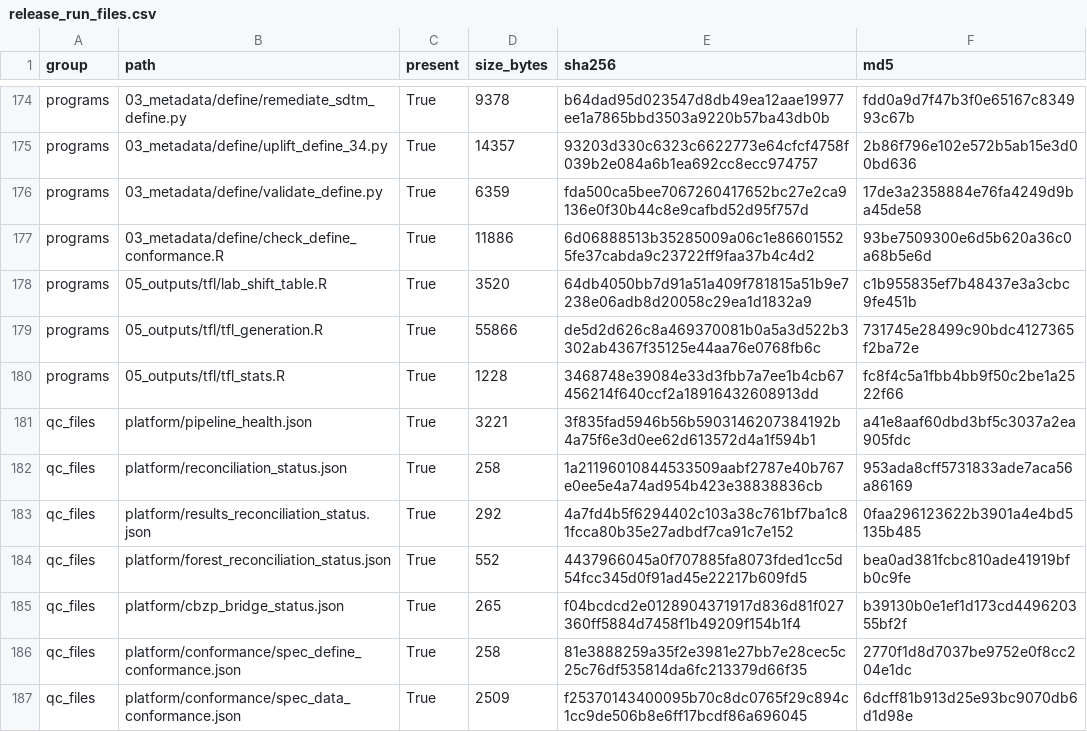
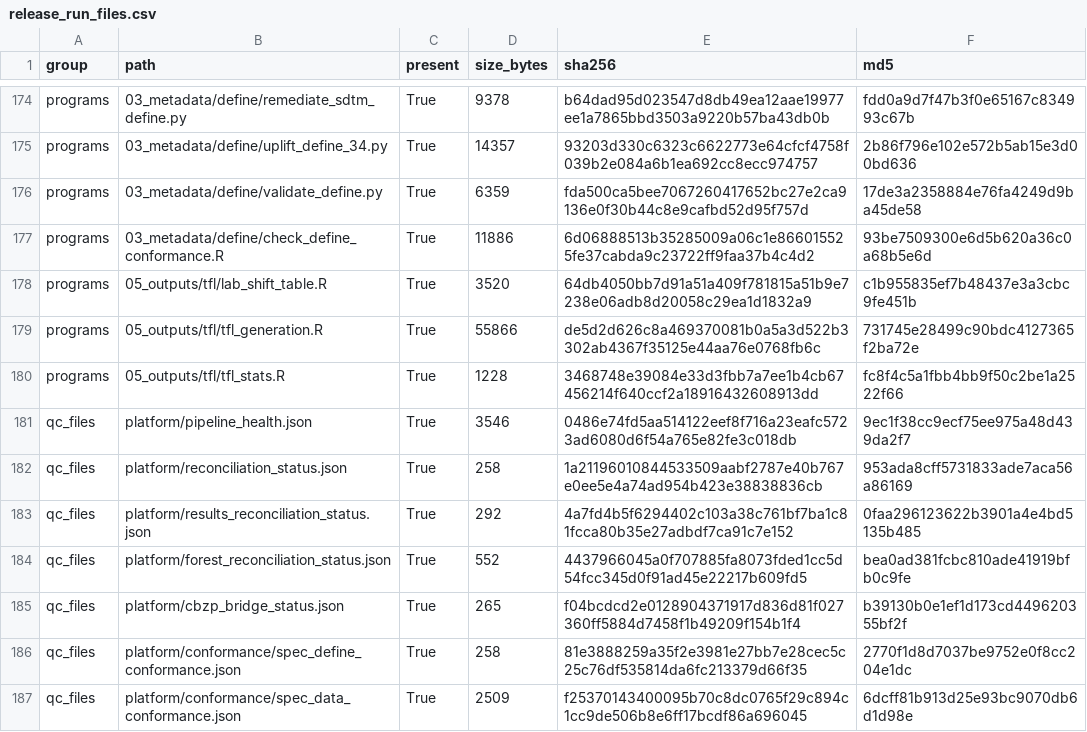
Before and after one commit to antonybevan/TROPIC_sanofi, a CSV file: platform/release_run_manifest/release_run_files.csv, drawn as a sheet; only a part is shown, gaps mark what is left out.

```diff
--- a/platform/release_run_manifest/release_run_files.csv
+++ b/platform/release_run_manifest/release_run_files.csv
@@ -180,3 +180,3 @@ programs,05_outputs/tfl/tfl_generation.R,True,55866,de5d2d626c8a469370081b0a5a3d
 programs,05_outputs/tfl/tfl_stats.R,True,1228,3468748e39084e33d3fbb7a7ee1b4cb67456214f640ccf2a18916432608913dd,fc8f4c5a1fbb4bb9f50c2be1a2522f66
-qc_files,platform/pipeline_health.json,True,3221,3f835fad5946b56b5903146207384192b4a75f6e3d0ee62d613572d4a1f594b1,a41e8aaf60dbd3bf5c3037a2ea905fdc
+qc_files,platform/pipeline_health.json,True,3546,0486e74fd5aa514122eef8f716a23eafc5723ad6080d6f54a765e82fe3c018db,9ec1f38cc9ecf75ee975a48d439da2f7
 qc_files,platform/reconciliation_status.json,True,258,1a21196010844533509aabf2787e40b767e0ee5e4a74ad954b423e38838836cb,953ada8cff5731833ade7aca56a86169
```
Also changed, not shown: platform/release_candidate/release_candidate_checklist.csv, 8 other files.
